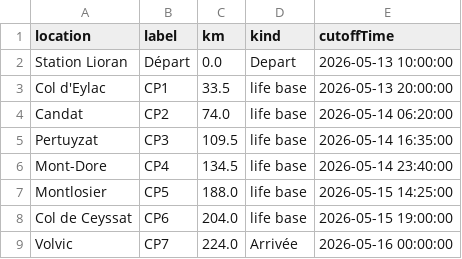
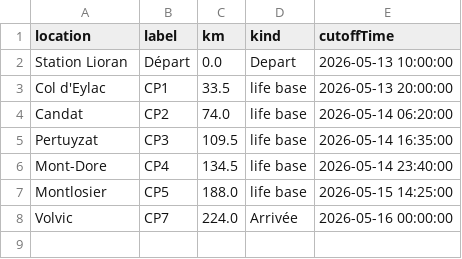
Before and after one commit to totorototo/terminus, a CSV file: src/assets/vvx-xgtv-2026.csv, drawn as a sheet.

Commit message:
refactor: update csv file

```diff
--- a/src/assets/vvx-xgtv-2026.csv
+++ b/src/assets/vvx-xgtv-2026.csv
@@ -7,3 +7,2 @@ Mont-Dore,CP4,134.5,life base,2026-05-14 23:40:00
 Montlosier,CP5,188.0,life base,2026-05-15 14:25:00
-Col de Ceyssat,CP6,204.0,life base,2026-05-15 19:00:00
 Volvic,CP7,224.0,Arrivée,2026-05-16 00:00:00
```
